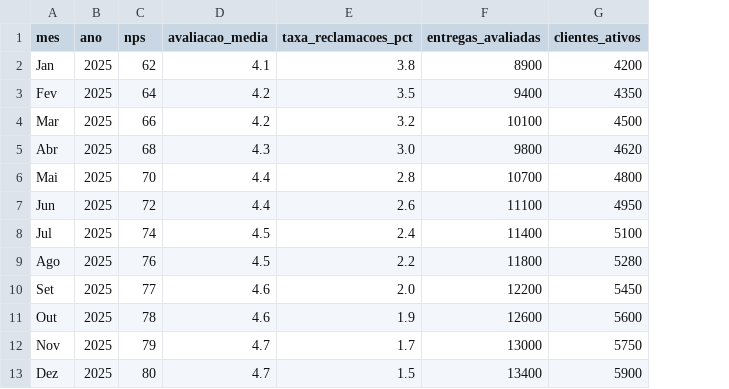
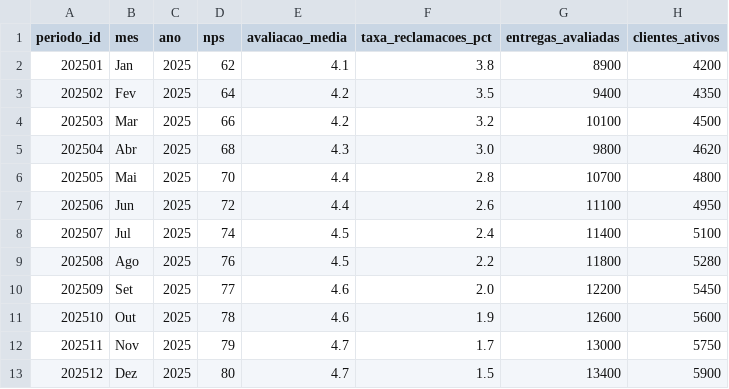
Before and after one commit to kauanchristofaro/Trabalho-IN-Ecologix, a CSV file: data/clientes_mensal.csv, drawn as a sheet; the diff names each change by its address in the sheet, - before the commit and + after, or states it on an @@ line.

```diff
--- a/data/clientes_mensal.csv
+++ b/data/clientes_mensal.csv
+column A (periodo_id), rows 2-13: 202501 | 202502 | 202503 | 202504 | 202505 | 202506 | 202507 | 202508 | 202509 | 202510 | 202511 | 202512
```
Also changed, not shown: data/entregas_mensal.csv, 18 other files.
